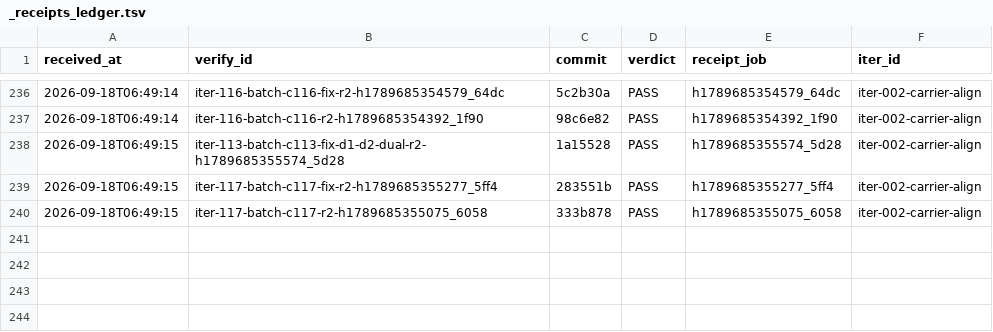
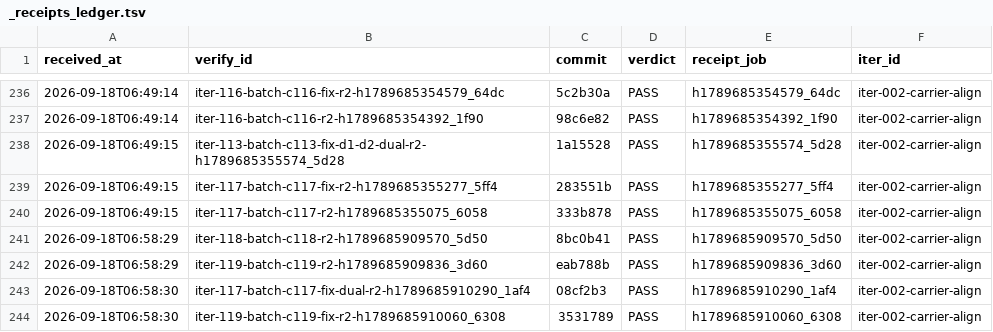
Before and after one commit to FuRongJun-1999/dsh-memory, a TSV file: hive/interop/_receipts_ledger.tsv, drawn as a sheet; only a part is shown, gaps mark what is left out; the diff names each change by its address in the sheet, - before the commit and + after, or states it on an @@ line.

Commit message:
interop: 收口 iter-118-batch-c118（merge 065c07d，编外 PASS）

```diff
--- a/hive/interop/_receipts_ledger.tsv
+++ b/hive/interop/_receipts_ledger.tsv
+row 241: 2026-09-18T06:58:29 | iter-118-batch-c118-r2-h1789685909570_5d50 | 8bc0b41 | PASS | h1789685909570_5d50 | iter-002-carrier-align
+row 242: 2026-09-18T06:58:29 | iter-119-batch-c119-r2-h1789685909836_3d60 | eab788b | PASS | h1789685909836_3d60 | iter-002-carrier-align
+row 243: 2026-09-18T06:58:30 | iter-117-batch-c117-fix-dual-r2-h1789685910290_1af4 | 08cf2b3 | PASS | h1789685910290_1af4 | iter-002-carrier-align
+row 244: 2026-09-18T06:58:30 | iter-119-batch-c119-fix-r2-h1789685910060_6308 | 3531789 | PASS | h1789685910060_6308 | iter-002-carrier-align
```
Also changed, not shown: 5 other files.
